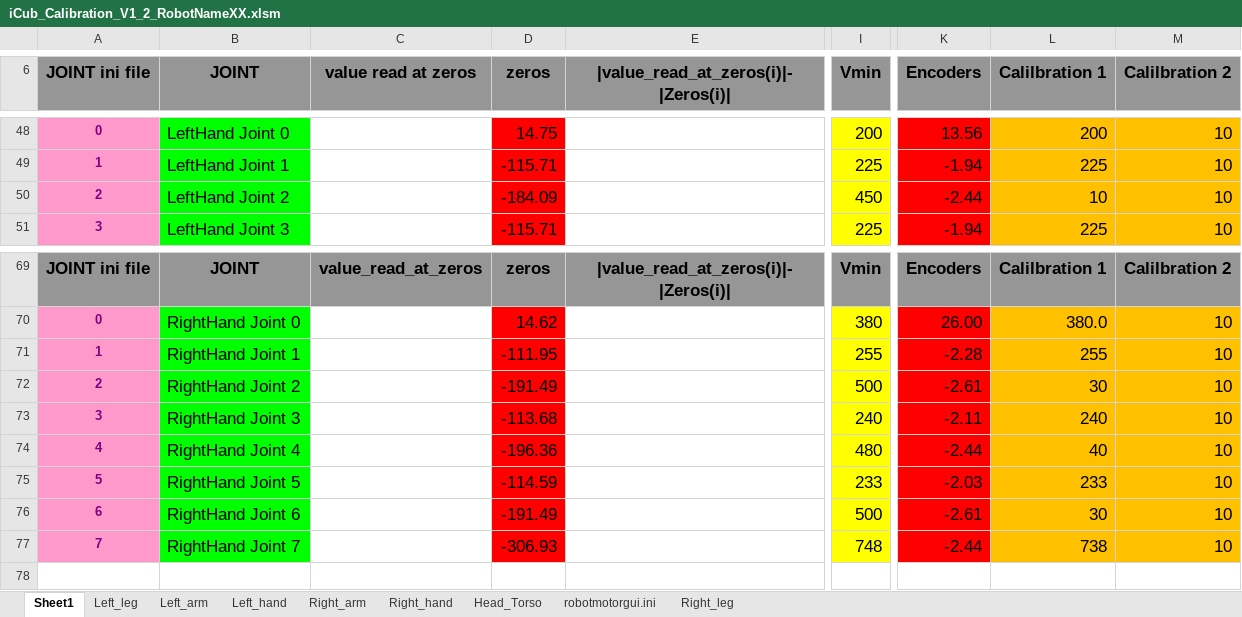
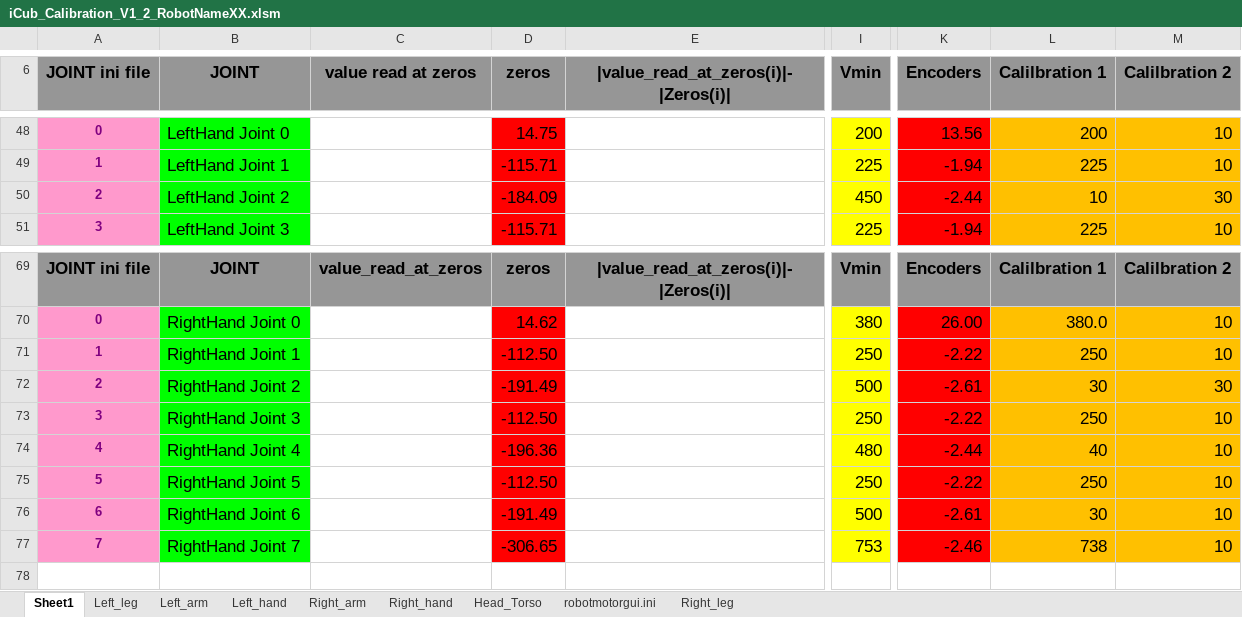
Before and after one commit to robotology/icub-main, an Excel workbook: app/iCubTemplateV1_2/conf/iCub_Calibration_V1_2_RobotNameXX.xlsm, sheet Sheet1, drawn as a sheet; only a part is shown, gaps mark what is left out; values as stored, in another font and other column widths than the file's, no borders; the diff names each change by its address in the sheet, - before the commit and + after, or states it on an @@ line.

```diff
--- a/app/iCubTemplateV1_2/conf/iCub_Calibration_V1_2_RobotNameXX.xlsm (sheet Sheet1)
+++ b/app/iCubTemplateV1_2/conf/iCub_Calibration_V1_2_RobotNameXX.xlsm (sheet Sheet1)
-M50 (Calilbration 2): 10
+M50 (Calilbration 2): 30
-D71 (zeros): -111.95
+D71 (zeros): -112.50
-I71 (Vmin): 255
+I71 (Vmin): 250
-K71 (Encoders): -2.28
+K71 (Encoders): -2.22
-L71 (Calilbration 1): 255
+L71 (Calilbration 1): 250
-M72 (Calilbration 2): 10
+M72 (Calilbration 2): 30
-D73 (zeros): -113.68
+D73 (zeros): -112.50
-I73 (Vmin): 240
+I73 (Vmin): 250
-K73 (Encoders): -2.11
+K73 (Encoders): -2.22
-L73 (Calilbration 1): 240
+L73 (Calilbration 1): 250
-D75 (zeros): -114.59
+D75 (zeros): -112.50
-I75 (Vmin): 233
+I75 (Vmin): 250
-K75 (Encoders): -2.03
+K75 (Encoders): -2.22
-L75 (Calilbration 1): 233
+L75 (Calilbration 1): 250
-D77 (zeros): -306.93
+D77 (zeros): -306.65
-I77 (Vmin): 748
+I77 (Vmin): 753
-K77 (Encoders): -2.44
+K77 (Encoders): -2.46
```
Also changed, not shown: sheet Right_hand, sheet robotmotorgui.ini, sheet Left_hand, 5 other files.
